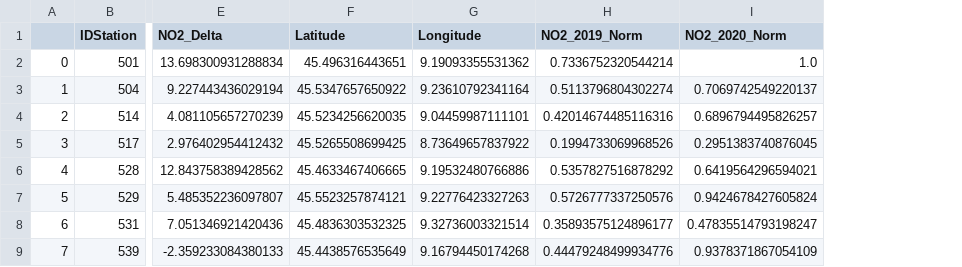
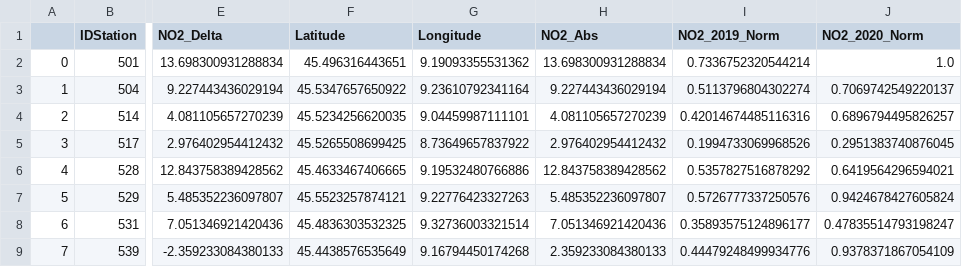
Before and after one commit to samuelexferri/unibg-gis, a CSV file: data/NO2.csv, drawn as a sheet; only a part is shown, gaps mark what is left out; the diff names each change by its address in the sheet, - before the commit and + after, or states it on an @@ line.

Commit message:
add absolute values

```diff
--- a/data/NO2.csv
+++ b/data/NO2.csv
+column H (NO2_Abs), rows 2-9: 13.698300931288834 | 9.227443436029194 | 4.081105657270239 | 2.976402954412432 | 12.843758389428562 | 5.485352236097807 | 7.051346921420436 | 2.359233084380133
```
Also changed, not shown: data/NOx.csv, data/PM10.csv, 2 other files.
